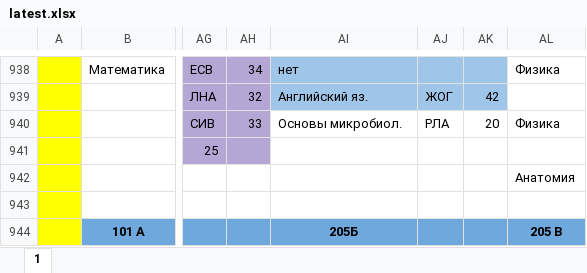
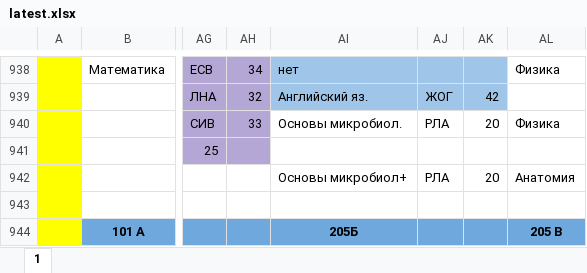
Before and after one commit to koovarem-byte/puls, an Excel workbook: cache/latest.xlsx, sheet 1, drawn as a sheet; only a part is shown, gaps mark what is left out; values as stored, in another font and other column widths than the file's, no borders; charts and pictures not drawn; the diff names each change by its address in the sheet, - before the commit and + after, or states it on an @@ line.

```diff
--- a/cache/latest.xlsx (sheet 1)
+++ b/cache/latest.xlsx (sheet 1)
-AI942: (empty)
+AI942: Основы микробиол+
-AJ942: (empty)
+AJ942: РЛА
-AK942: (empty)
+AK942: 20
```
Also changed, not shown: 2 other files.
